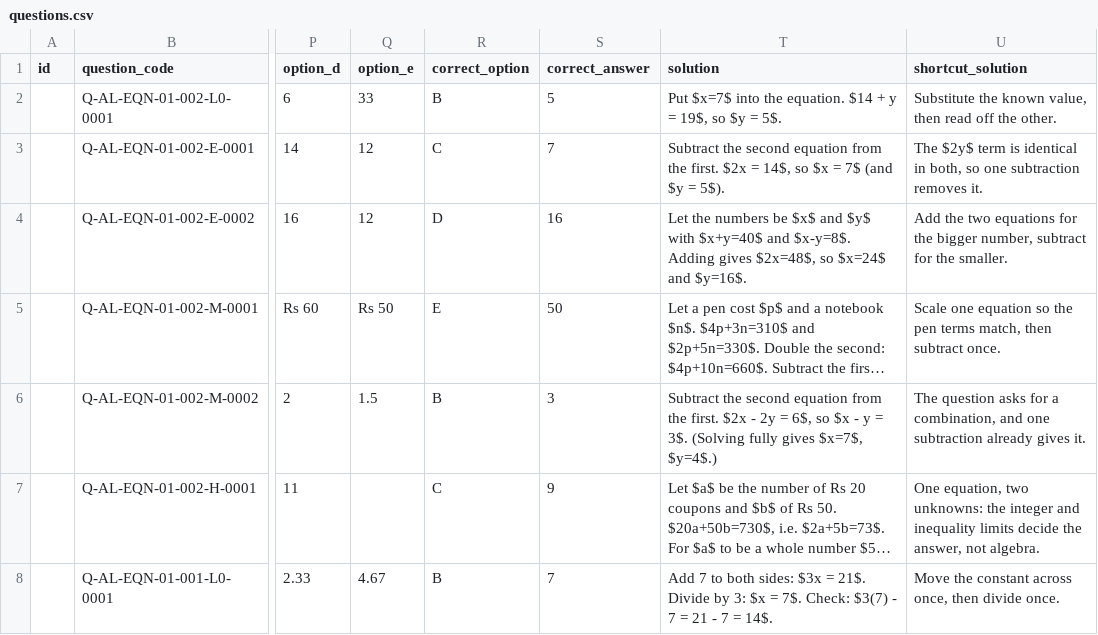
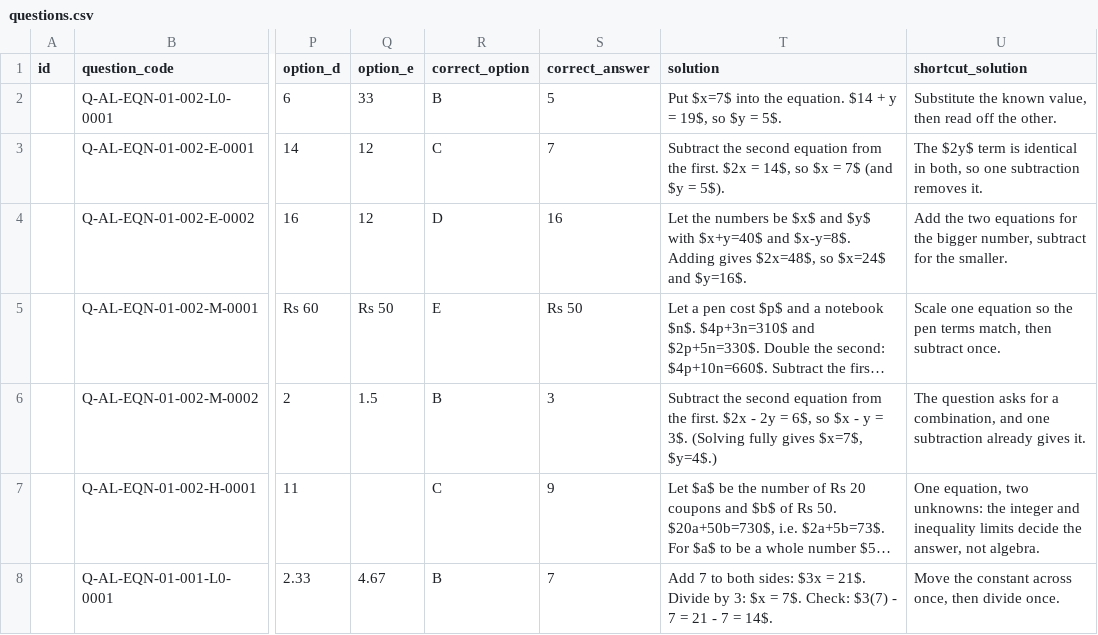
Before and after one commit to CetkingLearning/questions-universe, a CSV file: chapters/equations/questions.csv, drawn as a sheet; only a part is shown, gaps mark what is left out; long unchanged cells end in …; the diff covers the shown part only; the diff names each change by its address in the sheet, - before the commit and + after, or states it on an @@ line.

```diff
--- a/chapters/equations/questions.csv
+++ b/chapters/equations/questions.csv
-S5 (correct_answer): 50
+S5 (correct_answer): Rs 50
```
Also changed, not shown: 125 edited cells elsewhere in this file.
